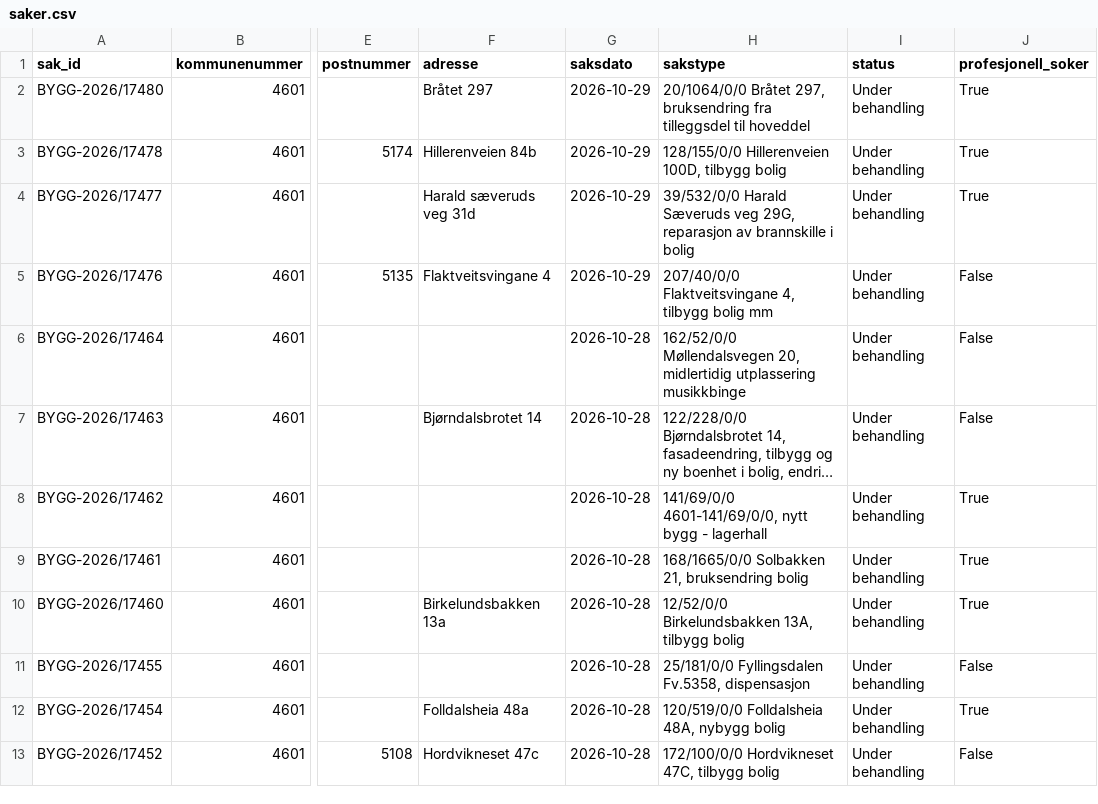
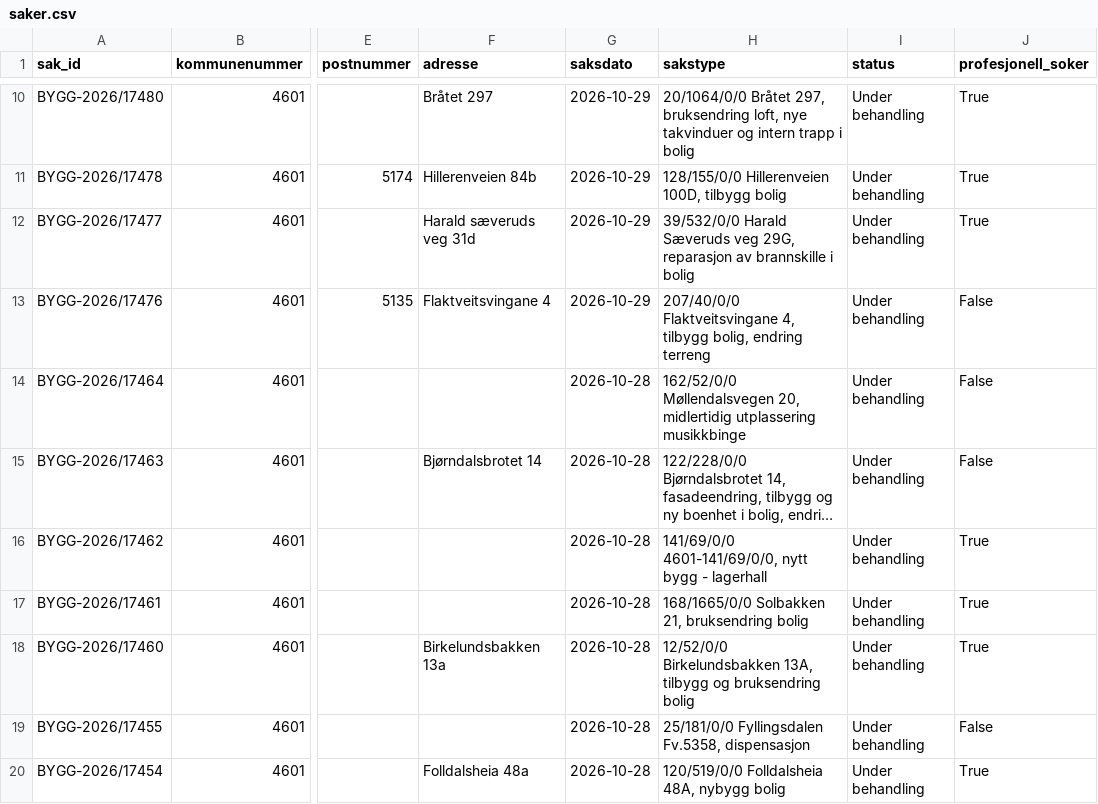
Before and after one commit to Nicolaykopaas/byggeradar, a CSV file: data/saker.csv, drawn as a sheet; only a part is shown, gaps mark what is left out; the shorter side is filled out with more unchanged rows; long unchanged cells end in …; addresses are those after the commit; the diff covers the shown part only; the diff names each change by its address in the sheet, - before the commit and + after, or states it on an @@ line.

```diff
--- a/data/saker.csv
+++ b/data/saker.csv
-H10 (sakstype): …297, bruksendring fra tilleggsdel til hoveddel
+H10 (sakstype): …297, bruksendring loft, nye takvinduer og intern trapp i bolig
-H13 (sakstype): …4, tilbygg bolig mm
+H13 (sakstype): …4, tilbygg bolig, endring terreng
-H18 (sakstype): …13A, tilbygg bolig
+H18 (sakstype): …13A, tilbygg og bruksendring bolig
```
Also changed, not shown: 8 added rows, 7 removed rows and 1 edited cell elsewhere in this file.
